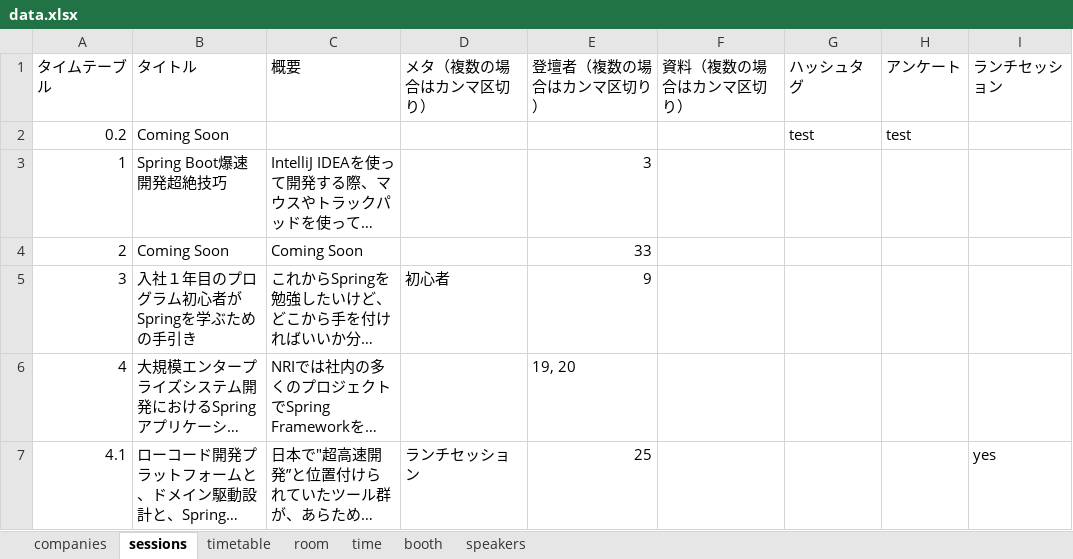
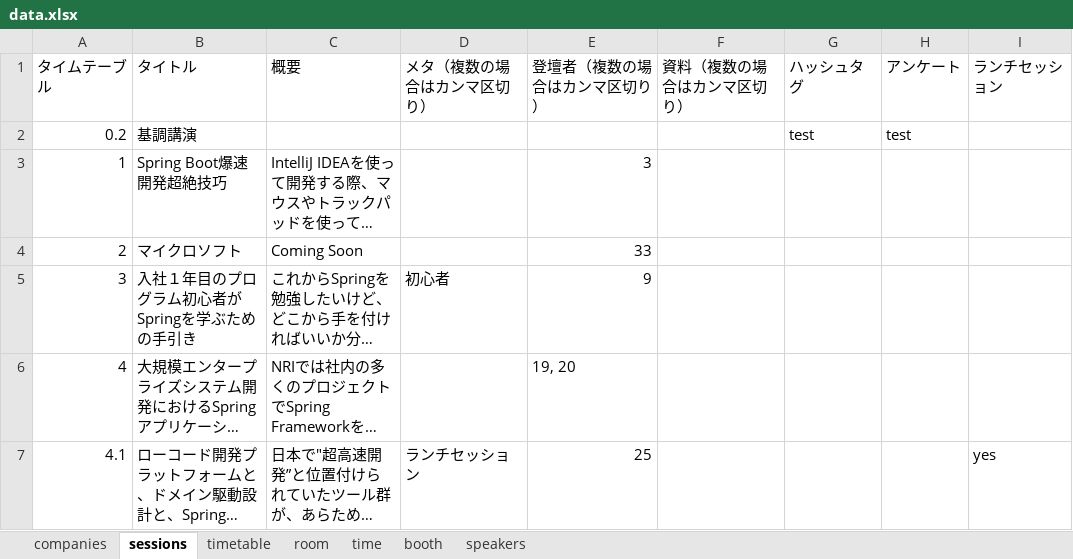
Before and after one commit to jsug-projects/spring-fest-2019, an Excel workbook: data.xlsx, sheet sessions, drawn as a sheet; only a part is shown; long unchanged cells end in …; values as stored, in another font and other column widths than the file's, no borders; the diff names each change by its address in the sheet, - before the commit and + after, or states it on an @@ line.

Commit message:
SPRINGFEST-91 Timetable

```diff
--- a/data.xlsx (sheet sessions)
+++ b/data.xlsx (sheet sessions)
-B2 (タイトル): Coming Soon
+B2 (タイトル): 基調講演
-B4 (タイトル): Coming Soon
+B4 (タイトル): マイクロソフト
```
